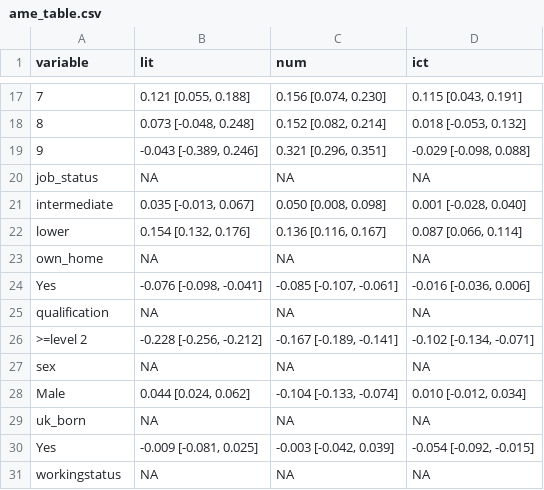
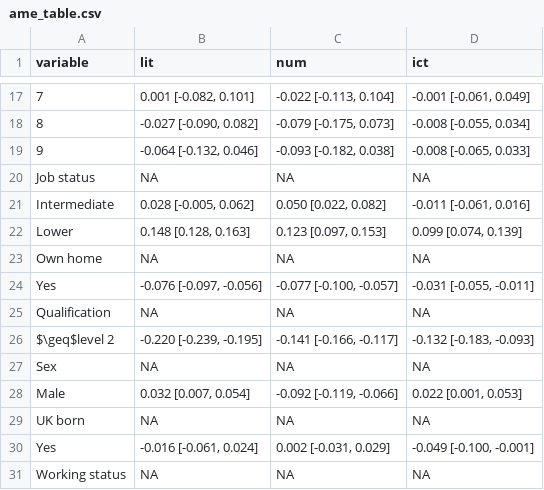
Before and after one commit to n8thangreen/healthliteracy, a CSV file: tables/ame_table.csv, drawn as a sheet; only a part is shown, gaps mark what is left out; the diff covers the shown part only.

```diff
--- a/tables/ame_table.csv
+++ b/tables/ame_table.csv
@@ -17,15 +17,15 @@
-"    7","0.121 [0.055, 0.188]","0.156 [0.074, 0.230]","0.115 [0.043, 0.191]"
-"    8","0.073 [-0.048, 0.248]","0.152 [0.082, 0.214]","0.018 [-0.053, 0.132]"
-"    9","-0.043 [-0.389, 0.246]","0.321 [0.296, 0.351]","-0.029 [-0.098, 0.088]"
-"job_status",NA,NA,NA
-"    intermediate","0.035 [-0.013, 0.067]","0.050 [0.008, 0.098]","0.001 [-0.028, 0.040]"
-"    lower","0.154 [0.132, 0.176]","0.136 [0.116, 0.167]","0.087 [0.066, 0.114]"
-"own_home",NA,NA,NA
-"    Yes","-0.076 [-0.098, -0.041]","-0.085 [-0.107, -0.061]","-0.016 [-0.036, 0.006]"
-"qualification",NA,NA,NA
-"    >=level 2","-0.228 [-0.256, -0.212]","-0.167 [-0.189, -0.141]","-0.102 [-0.134, -0.071]"
-"sex",NA,NA,NA
-"    Male","0.044 [0.024, 0.062]","-0.104 [-0.133, -0.074]","0.010 [-0.012, 0.034]"
-"uk_born",NA,NA,NA
-"    Yes","-0.009 [-0.081, 0.025]","-0.003 [-0.042, 0.039]","-0.054 [-0.092, -0.015]"
-"workingstatus",NA,NA,NA
+"    7","0.001 [-0.082, 0.101]","-0.022 [-0.113, 0.104]","-0.001 [-0.061, 0.049]"
+"    8","-0.027 [-0.090, 0.082]","-0.079 [-0.175, 0.073]","-0.008 [-0.055, 0.034]"
+"    9","-0.064 [-0.132, 0.046]","-0.093 [-0.182, 0.038]","-0.008 [-0.065, 0.033]"
+"Job status",NA,NA,NA
+"    Intermediate","0.028 [-0.005, 0.062]","0.050 [0.022, 0.082]","-0.011 [-0.061, 0.016]"
+"    Lower","0.148 [0.128, 0.163]","0.123 [0.097, 0.153]","0.099 [0.074, 0.139]"
+"Own home",NA,NA,NA
+"    Yes","-0.076 [-0.097, -0.056]","-0.077 [-0.100, -0.057]","-0.031 [-0.055, -0.011]"
+"Qualification",NA,NA,NA
+"    $\geq$level 2","-0.220 [-0.239, -0.195]","-0.141 [-0.166, -0.117]","-0.132 [-0.183, -0.093]"
+"Sex",NA,NA,NA
+"    Male","0.032 [0.007, 0.054]","-0.092 [-0.119, -0.066]","0.022 [0.001, 0.053]"
+"UK born",NA,NA,NA
+"    Yes","-0.016 [-0.061, 0.024]","0.002 [-0.031, 0.029]","-0.049 [-0.100, -0.001]"
+"Working status",NA,NA,NA
```
Also changed, not shown: 3 added rows, 3 removed rows and 29 edited cells elsewhere in this file, 2 other files.
